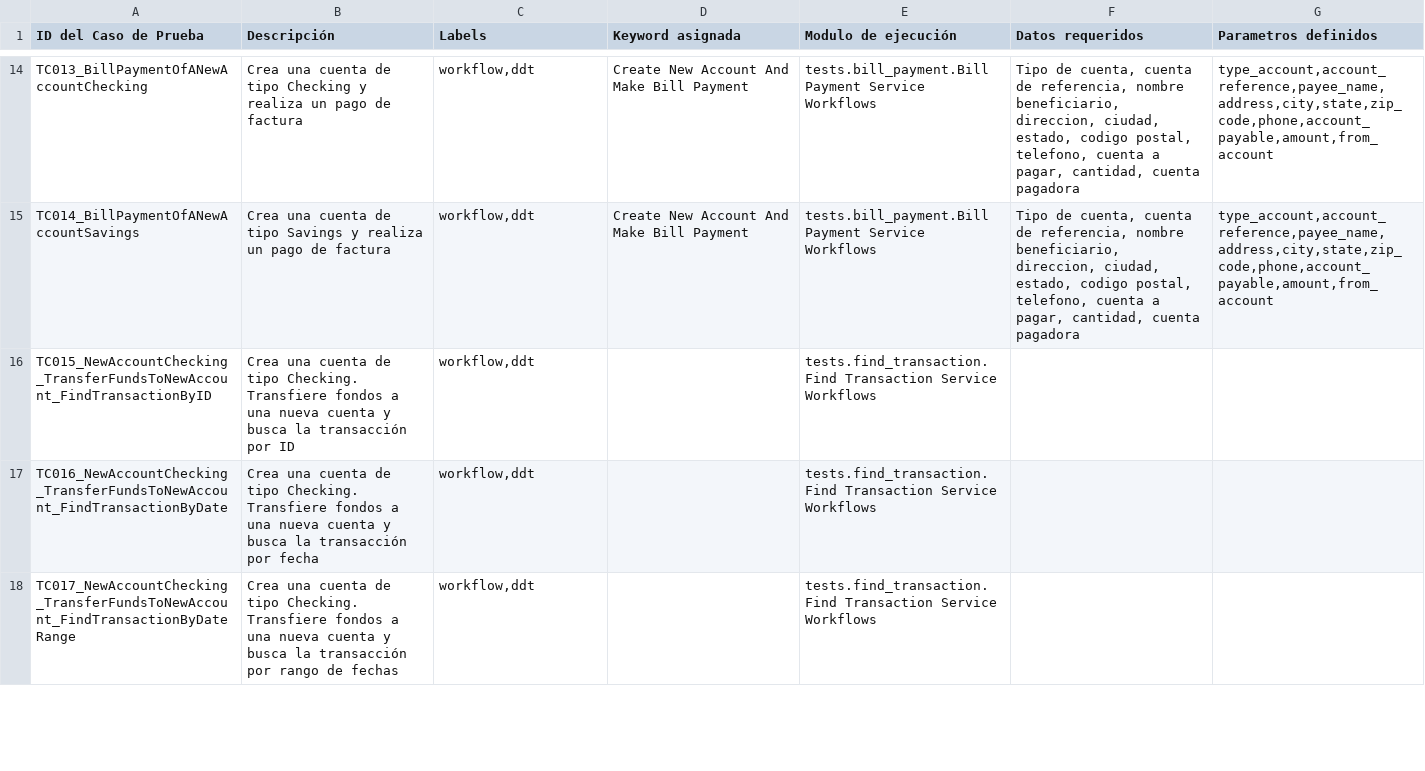
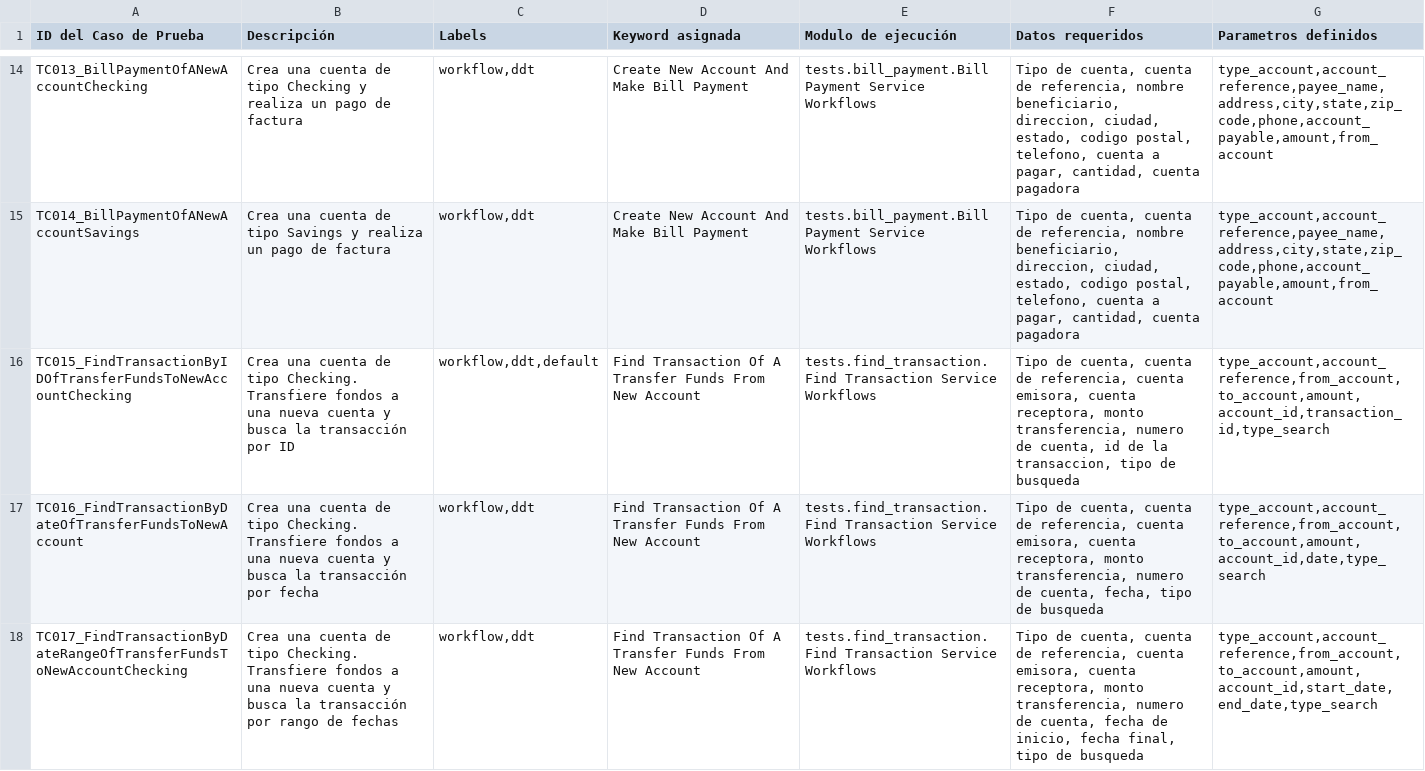
Before and after one commit to AngelGerardoMolinaValdez/web-selenium-python-robotframework-1, a CSV file: docs/estimation.csv, drawn as a sheet; only a part is shown, gaps mark what is left out; the diff covers the shown part only.

Commit message:
Actualizacion de flujos "busqueda de transacciones" adaptados a la estimacion de casos de prueba

```diff
--- a/docs/estimation.csv
+++ b/docs/estimation.csv
@@ -15,4 +15,4 @@ TC013_BillPaymentOfANewAccountChecking,"Crea una cuenta de tipo Checking y reali
 TC014_BillPaymentOfANewAccountSavings,"Crea una cuenta de tipo Savings y realiza un pago de factura","workflow,ddt",Create New Account And Make Bill Payment,"tests.bill_payment.Bill Payment Service Workflows","Tipo de cuenta, cuenta de referencia, nombre beneficiario, direccion, ciudad, estado, codigo postal, telefono, cuenta a pagar, cantidad, cuenta pagadora","type_account,account_reference,payee_name,address,city,state,zip_code,phone,account_payable,amount,from_account"
-TC015_NewAccountChecking_TransferFundsToNewAccount_FindTransactionByID,"Crea una cuenta de tipo Checking. Transfiere fondos a una nueva cuenta y busca la transacción por ID","workflow,ddt",,"tests.find_transaction.Find Transaction Service Workflows",,
-TC016_NewAccountChecking_TransferFundsToNewAccount_FindTransactionByDate," Crea una cuenta de tipo Checking. Transfiere fondos a una nueva cuenta y busca la transacción por fecha","workflow,ddt",,"tests.find_transaction.Find Transaction Service Workflows",,
-TC017_NewAccountChecking_TransferFundsToNewAccount_FindTransactionByDateRange," Crea una cuenta de tipo Checking. Transfiere fondos a una nueva cuenta y busca la transacción por rango de fechas","workflow,ddt",,"tests.find_transaction.Find Transaction Service Workflows",,
+TC015_FindTransactionByIDOfTransferFundsToNewAccountChecking,"Crea una cuenta de tipo Checking. Transfiere fondos a una nueva cuenta y busca la transacción por ID","workflow,ddt,default",Find Transaction Of A Transfer Funds From New Account,"tests.find_transaction.Find Transaction Service Workflows","Tipo de cuenta, cuenta de referencia, cuenta emisora, cuenta receptora, monto transferencia, numero de cuenta, id de la transaccion, tipo de busqueda","type_account,account_reference,from_account,to_account,amount,account_id,transaction_id,type_search"
+TC016_FindTransactionByDateOfTransferFundsToNewAccount," Crea una cuenta de tipo Checking. Transfiere fondos a una nueva cuenta y busca la transacción por fecha","workflow,ddt",Find Transaction Of A Transfer Funds From New Account,"tests.find_transaction.Find Transaction Service Workflows","Tipo de cuenta, cuenta de referencia, cuenta emisora, cuenta receptora, monto transferencia, numero de cuenta, fecha, tipo de busqueda","type_account,account_reference,from_account,to_account,amount,account_id,date,type_search"
+TC017_FindTransactionByDateRangeOfTransferFundsToNewAccountChecking," Crea una cuenta de tipo Checking. Transfiere fondos a una nueva cuenta y busca la transacción por rango de fechas","workflow,ddt",Find Transaction Of A Transfer Funds From New Account,"tests.find_transaction.Find Transaction Service Workflows","Tipo de cuenta, cuenta de referencia, cuenta emisora, cuenta receptora, monto transferencia, numero de cuenta, fecha de inicio, fecha final, tipo de busqueda","type_account,account_reference,from_account,to_account,amount,account_id,start_date,end_date,type_search"
```
Also changed, not shown: 20 edited cells elsewhere in this file, 9 other files.
